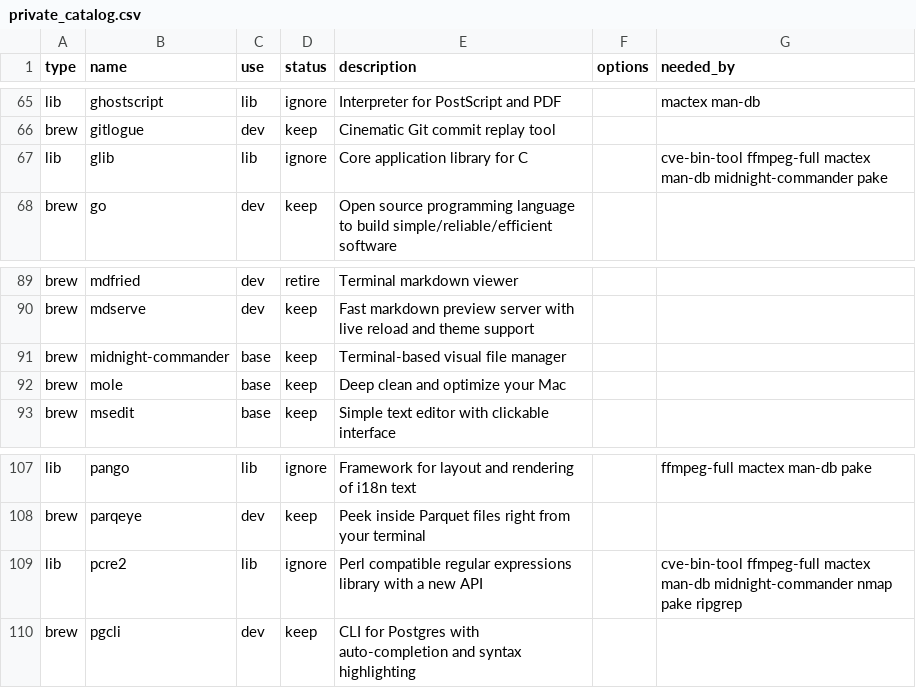
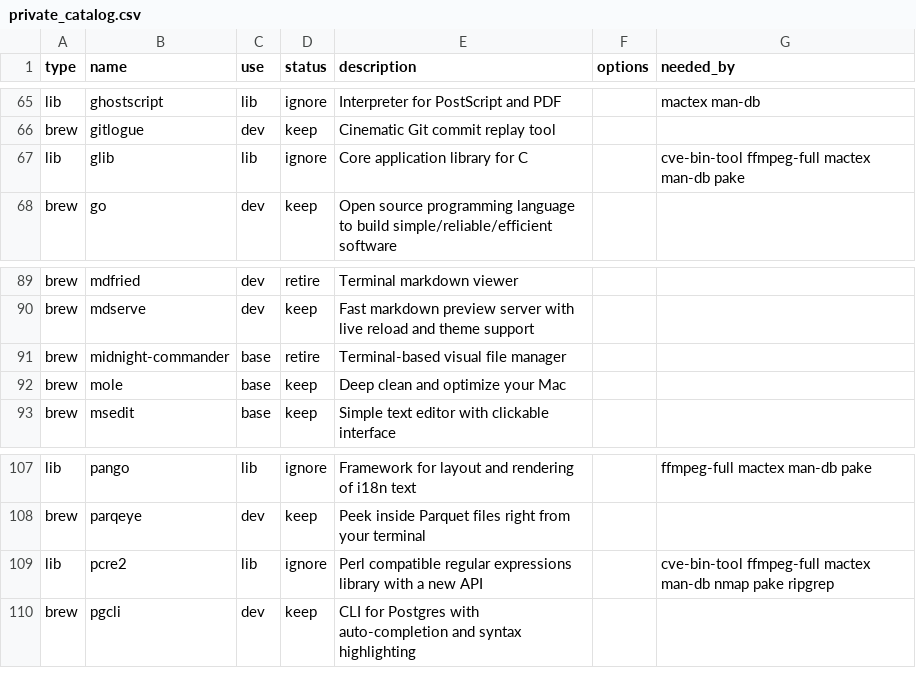
Before and after one commit to rkayman/dotfiles, a CSV file: dot_config/brewfile/private_catalog.csv, drawn as a sheet; only a part is shown, gaps mark what is left out.

Commit message:
Remove midnight-commander

```diff
--- a/dot_config/brewfile/private_catalog.csv
+++ b/dot_config/brewfile/private_catalog.csv
@@ -66,3 +66,3 @@ lib,ghostscript,lib,ignore,Interpreter for PostScript and PDF,,mactex man-db
 brew,gitlogue,dev,keep,Cinematic Git commit replay tool,,
-lib,glib,lib,ignore,Core application library for C,,cve-bin-tool ffmpeg-full mactex man-db midnight-commander pake
+lib,glib,lib,ignore,Core application library for C,,cve-bin-tool ffmpeg-full mactex man-db pake
 brew,go,dev,keep,Open source programming language to build simple/reliable/efficient software,,
@@ -90,3 +90,3 @@ brew,mdfried,dev,retire,Terminal markdown viewer,,
 brew,mdserve,dev,keep,Fast markdown preview server with live reload and theme support,,
-brew,midnight-commander,base,keep,Terminal-based visual file manager,,
+brew,midnight-commander,base,retire,Terminal-based visual file manager,,
 brew,mole,base,keep,Deep clean and optimize your Mac,,
@@ -108,3 +108,3 @@ lib,pango,lib,ignore,Framework for layout and rendering of i18n text,,ffmpeg-ful
 brew,parqeye,dev,keep,Peek inside Parquet files right from your terminal,,
-lib,pcre2,lib,ignore,Perl compatible regular expressions library with a new API,,cve-bin-tool ffmpeg-full mactex man-db midnight-commander nmap pake ripgrep
+lib,pcre2,lib,ignore,Perl compatible regular expressions library with a new API,,cve-bin-tool ffmpeg-full mactex man-db nmap pake ripgrep
 brew,pgcli,dev,keep,CLI for Postgres with auto-completion and syntax highlighting,,
```
Also changed, not shown: 2 other files.
